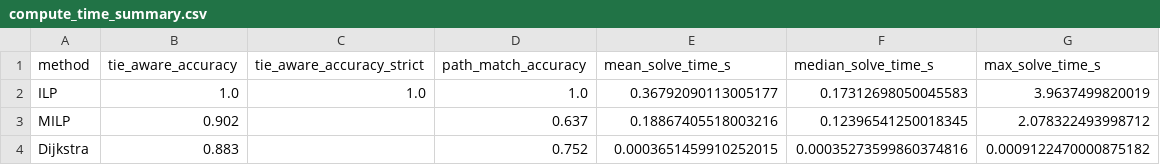
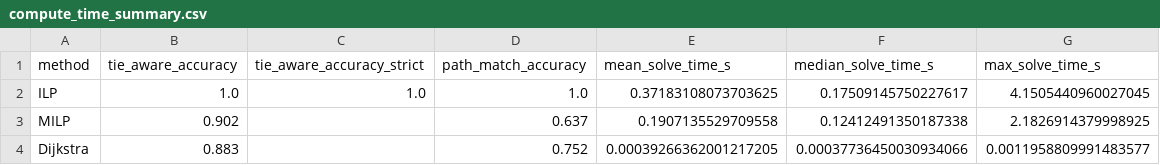
Before and after one commit to KDH-KDHKDH/RSP, a CSV file: Cao_SOTA_MP/results/full_metric_policy_seed42_scip/compute_time_summary.csv, drawn as a sheet.

```diff
--- a/Cao_SOTA_MP/results/full_metric_policy_seed42_scip/compute_time_summary.csv
+++ b/Cao_SOTA_MP/results/full_metric_policy_seed42_scip/compute_time_summary.csv
@@ -1,4 +1,4 @@
 method,tie_aware_accuracy,tie_aware_accuracy_strict,path_match_accuracy,mean_solve_time_s,median_solve_time_s,max_solve_time_s
-ILP,1.0,1.0,1.0,0.36792090113005177,0.17312698050045583,3.9637499820019
-MILP,0.902,,0.637,0.18867405518003216,0.12396541250018345,2.078322493998712
-Dijkstra,0.883,,0.752,0.0003651459910252015,0.00035273599860374816,0.0009122470000875182
+ILP,1.0,1.0,1.0,0.37183108073703625,0.17509145750227617,4.1505440960027045
+MILP,0.902,,0.637,0.1907135529709558,0.12412491350187338,2.1826914379998925
+Dijkstra,0.883,,0.752,0.00039266362001217205,0.00037736450030934066,0.0011958809991483577
```
Also changed, not shown: Cao_SOTA_MP/results/full_metric_policy_seed42_scip/results.csv, Cao_SOTA_MP/results/full_metric_policy_seed42_scip/worst_cases.csv, 38 other files.
